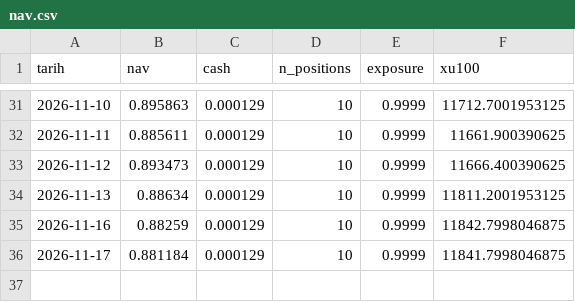
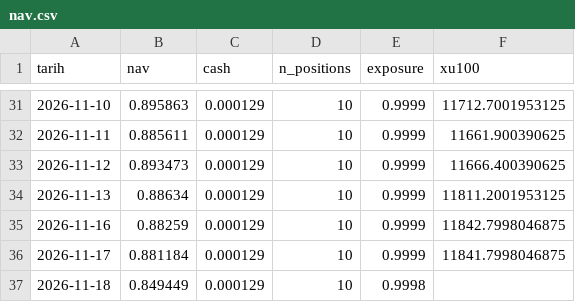
Before and after one commit to evsayar33-oss/bist_orderflow_quant, a CSV file: data/nav.csv, drawn as a sheet; only a part is shown, gaps mark what is left out; the diff names each change by its address in the sheet, - before the commit and + after, or states it on an @@ line.

```diff
--- a/data/nav.csv
+++ b/data/nav.csv
+row 37: 2026-11-18 | 0.849449 | 0.000129 | 10 | 0.9998
```
Also changed, not shown: 2 other files.
